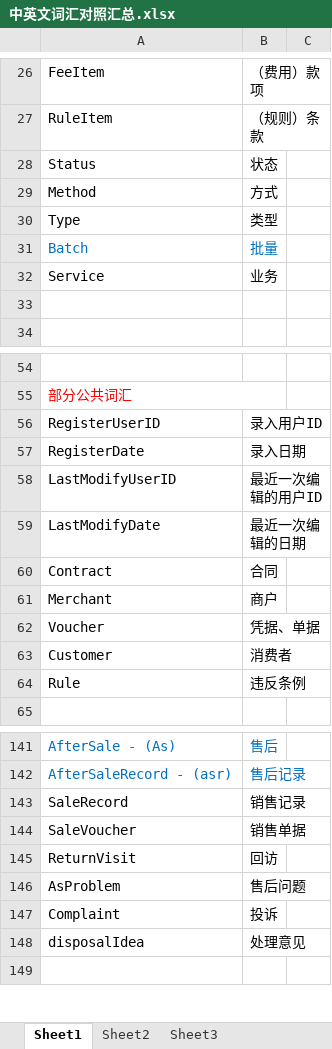
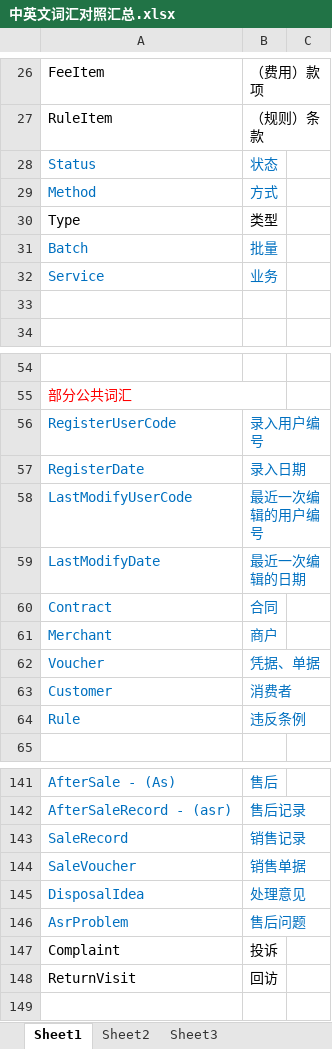
Before and after one commit to kate2014/jiuzhoumarketing, an Excel workbook: 01.requirement/类图/实现类图/中英文词汇对照汇总.xlsx, sheet Sheet1, drawn as a sheet; only a part is shown, gaps mark what is left out; values as stored, in another font and other column widths than the file's, no borders; removed rows and columns are numbered as before the commit, all else as after; the diff covers the shown part only; the diff names each change by its address in the sheet, - before the commit and + after, or states it on an @@ line.

```diff
--- a/01.requirement/类图/实现类图/中英文词汇对照汇总.xlsx (sheet Sheet1)
+++ b/01.requirement/类图/实现类图/中英文词汇对照汇总.xlsx (sheet Sheet1)
-A28:B29 text colour: black
+A28:B29 text colour: #0070C0
-A32:B32 text colour: black
+A32:B32 text colour: #0070C0
-row 56: RegisterUserID | 录入用户ID
+row 56: RegisterUserCode | 录入用户编号
-A57:B57 text colour: black
+A57:B57 text colour: #0070C0
-row 58: LastModifyUserID | 最近一次编辑的用户ID
+row 58: LastModifyUserCode | 最近一次编辑的用户编号
-A59:B64 text colour: black
+A59:B64 text colour: #0070C0
-A143:B144 text colour: black
+A143:B144 text colour: #0070C0
+row 145: DisposalIdea | 处理意见
+row 146: AsrProblem | 售后问题
-row 146: AsProblem | 售后问题
-row 148: disposalIdea | 处理意见
```
Also changed, not shown: 5 edited cells and cell formats elsewhere in this sheet, 3 other files.
